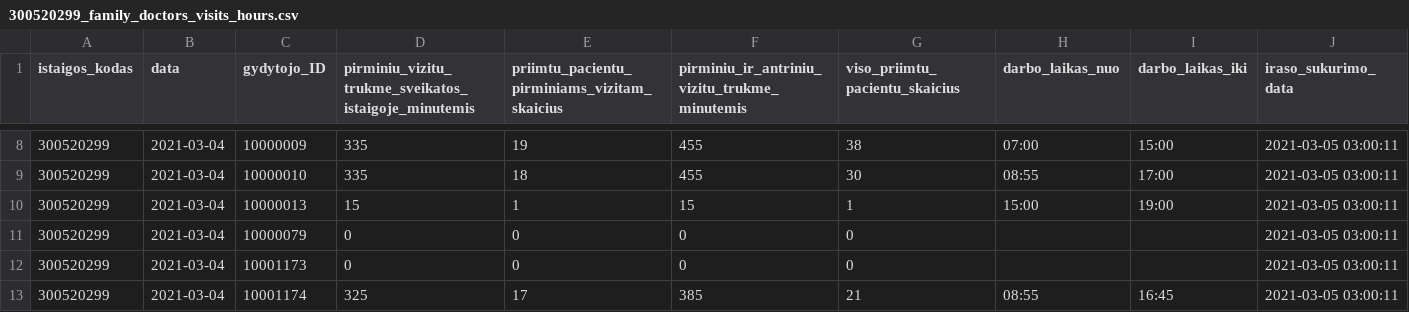
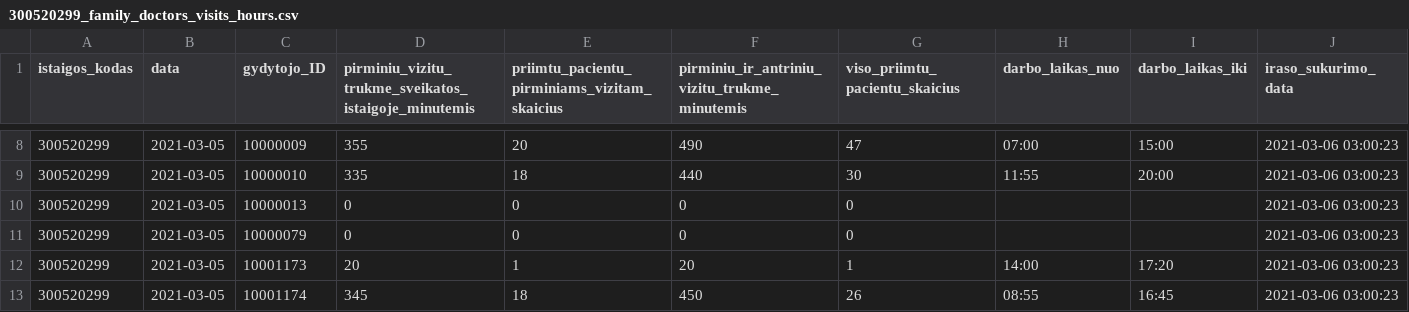
Before and after one commit to vilnius/VRMMC, a CSV file: 300520299_family_doctors_visits_hours.csv, drawn as a sheet; only a part is shown, gaps mark what is left out; the diff covers the shown part only.

```diff
--- a/300520299_family_doctors_visits_hours.csv
+++ b/300520299_family_doctors_visits_hours.csv
@@ -8,6 +8,6 @@ istaigos_kodas;data;gydytojo_ID;pirminiu_vizitu_trukme_sveikatos_istaigoje_minut
-300520299;2021-03-04;10000009;335;19;455;38;07:00;15:00;2021-03-05 03:00:11
-300520299;2021-03-04;10000010;335;18;455;30;08:55;17:00;2021-03-05 03:00:11
-300520299;2021-03-04;10000013;15;1;15;1;15:00;19:00;2021-03-05 03:00:11
-300520299;2021-03-04;10000079;0;0;0;0;;;2021-03-05 03:00:11
-300520299;2021-03-04;10001173;0;0;0;0;;;2021-03-05 03:00:11
-300520299;2021-03-04;10001174;325;17;385;21;08:55;16:45;2021-03-05 03:00:11
+300520299;2021-03-05;10000009;355;20;490;47;07:00;15:00;2021-03-06 03:00:23
+300520299;2021-03-05;10000010;335;18;440;30;11:55;20:00;2021-03-06 03:00:23
+300520299;2021-03-05;10000013;0;0;0;0;;;2021-03-06 03:00:23
+300520299;2021-03-05;10000079;0;0;0;0;;;2021-03-06 03:00:23
+300520299;2021-03-05;10001173;20;1;20;1;14:00;17:20;2021-03-06 03:00:23
+300520299;2021-03-05;10001174;345;18;450;26;08:55;16:45;2021-03-06 03:00:23
```
Also changed, not shown: 39 edited cells elsewhere in this file.
